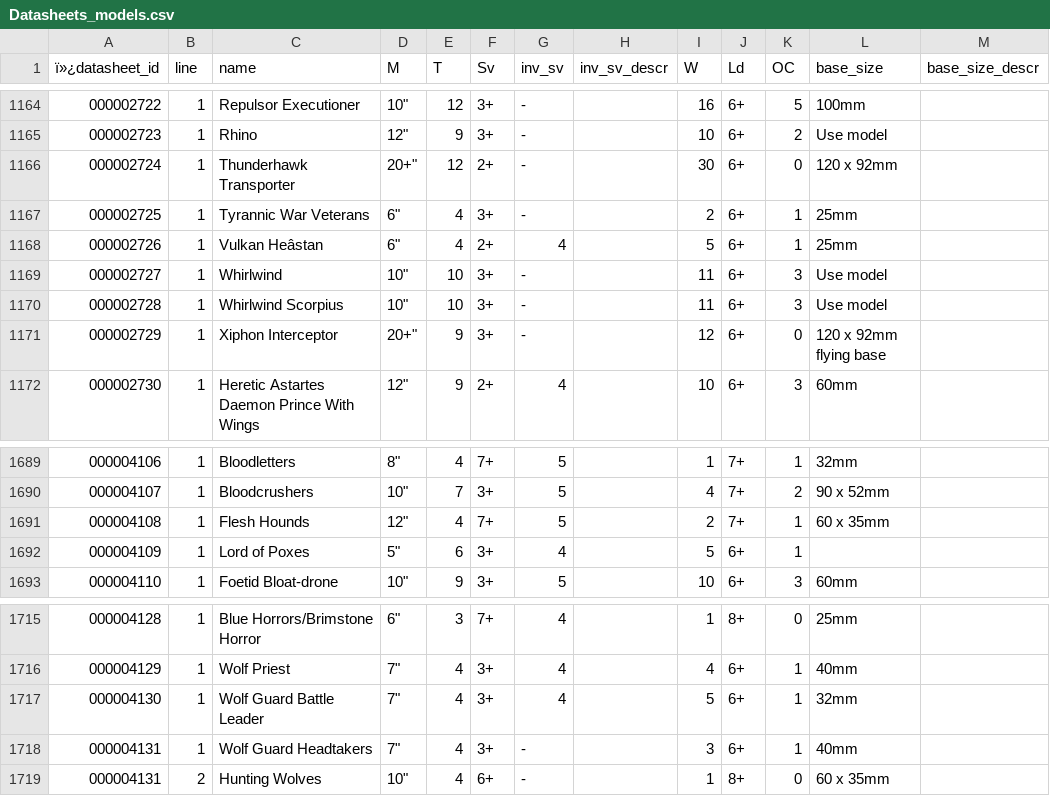
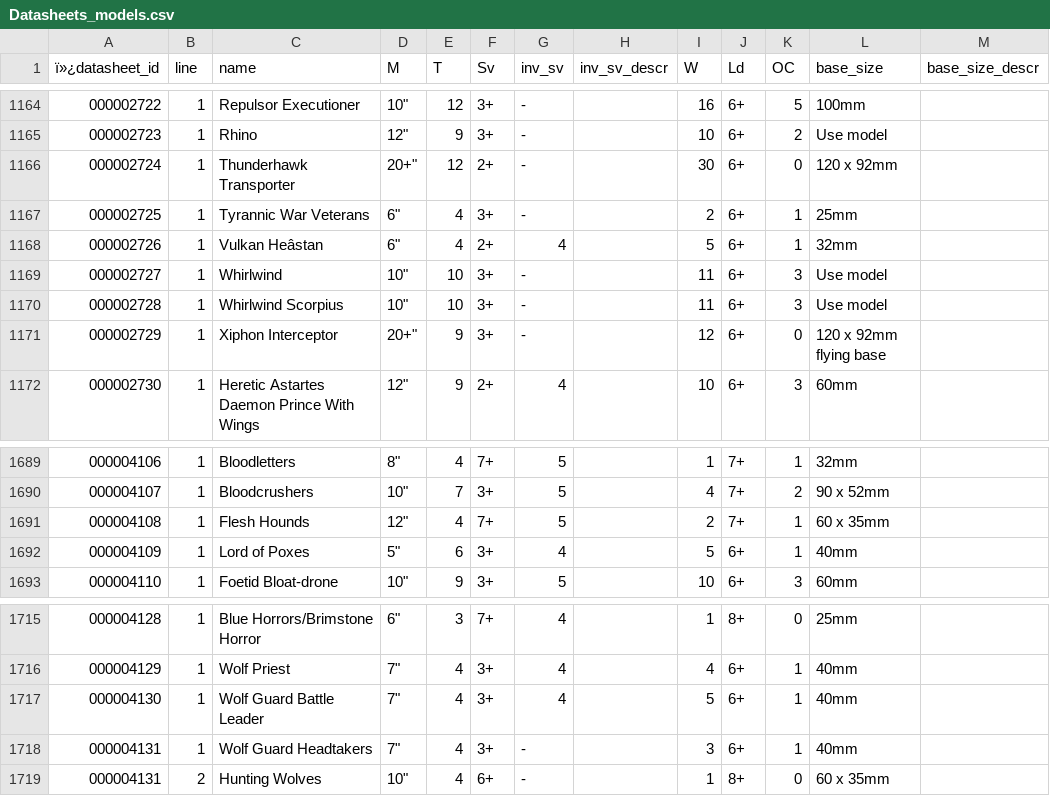
Before and after one commit to wn-mitch/army-assist, a CSV file: src/assets/csv/Datasheets_models.csv, drawn as a sheet; only a part is shown, gaps mark what is left out; the diff names each change by its address in the sheet, - before the commit and + after, or states it on an @@ line.

```diff
--- a/src/assets/csv/Datasheets_models.csv
+++ b/src/assets/csv/Datasheets_models.csv
-L1168 (base_size): 25mm
+L1168 (base_size): 32mm
-L1692 (base_size): (empty)
+L1692 (base_size): 40mm
-L1717 (base_size): 32mm
+L1717 (base_size): 40mm
```
Also changed, not shown: src/assets/csv/Abilities.csv, src/assets/csv/Datasheets.csv, 35 other files.
